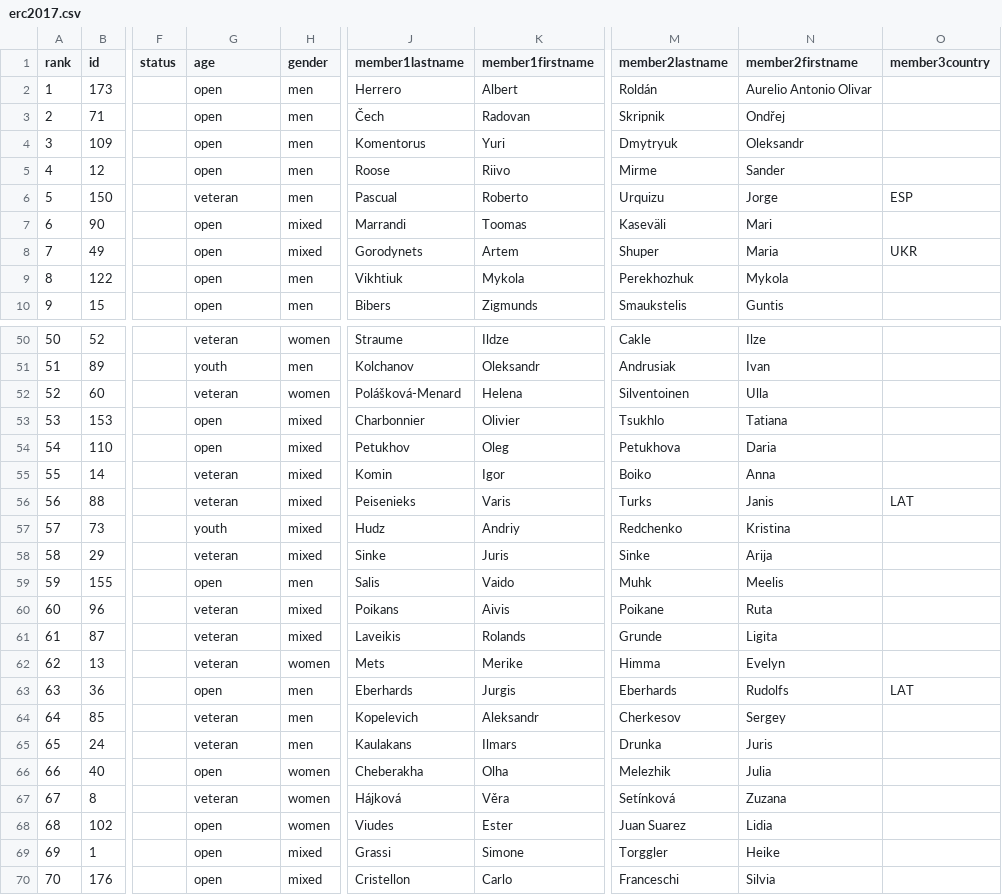
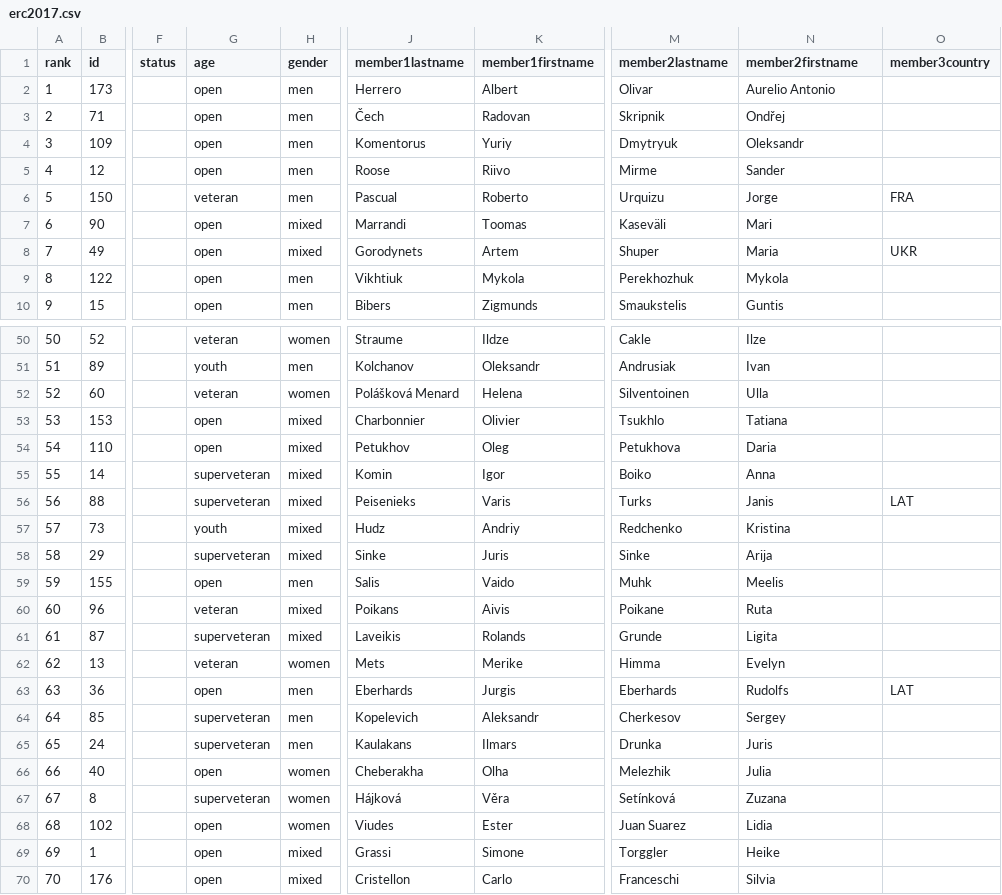
Before and after one commit to jtojnar/wrcq, a CSV file: result/erc2017.csv, drawn as a sheet; only a part is shown, gaps mark what is left out; the diff covers the shown part only; the diff names each change by its address in the sheet, - before the commit and + after, or states it on an @@ line.

Commit message:
results: Unify names
Also fixes categories in erc2018.

```diff
--- a/result/erc2017.csv
+++ b/result/erc2017.csv
-M2 (member2lastname): Roldán
+M2 (member2lastname): Olivar
-N2 (member2firstname): Aurelio Antonio Olivar
+N2 (member2firstname): Aurelio Antonio
-K4 (member1firstname): Yuri
+K4 (member1firstname): Yuriy
-O6 (member3country): ESP
+O6 (member3country): FRA
-J52 (member1lastname): Polášková-Menard
+J52 (member1lastname): Polášková Menard
-G55:G56 (age): veteran
+G55:G56 (age): superveteran
-G58 (age): veteran
+G58 (age): superveteran
-G61 (age): veteran
+G61 (age): superveteran
-G64:G65 (age): veteran
+G64:G65 (age): superveteran
-G67 (age): veteran
+G67 (age): superveteran
```
Also changed, not shown: 13 edited cells elsewhere in this file, result/arc2017.csv, result/arc2018.csv, 9 other files.
